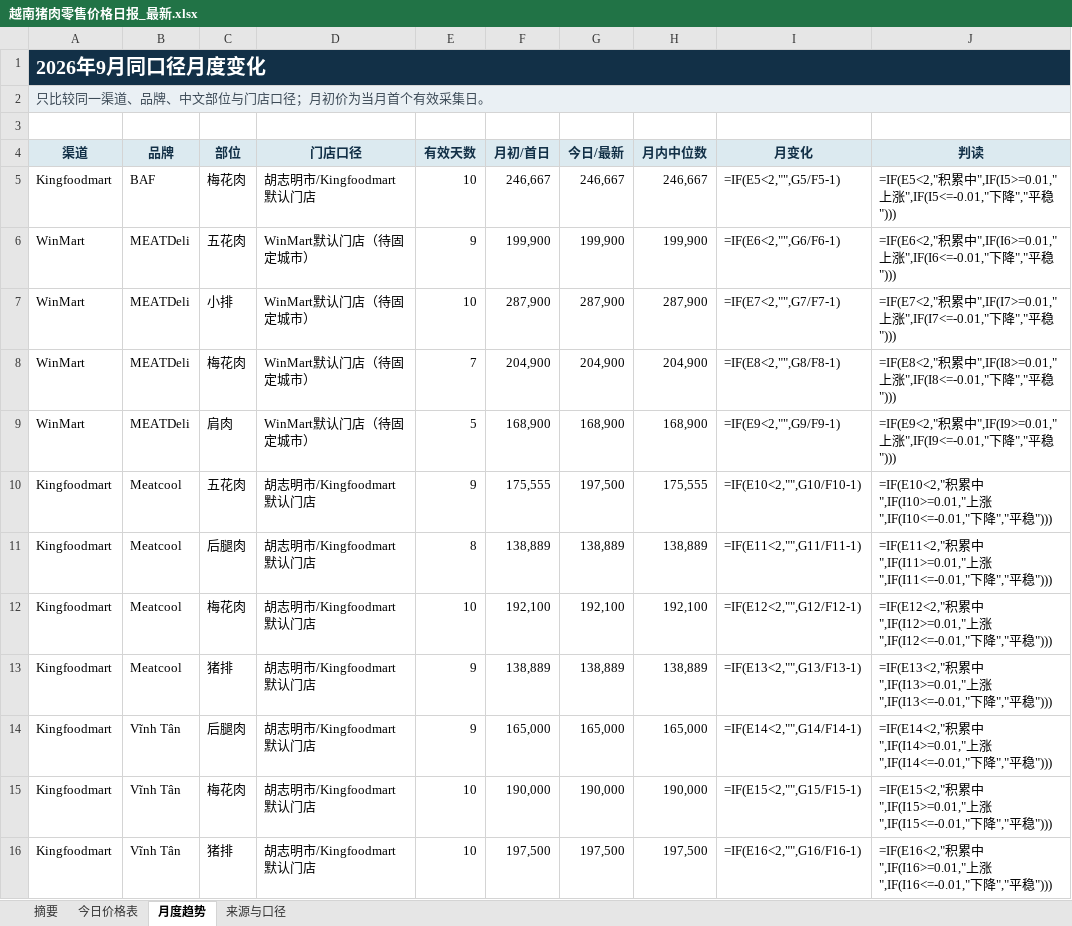
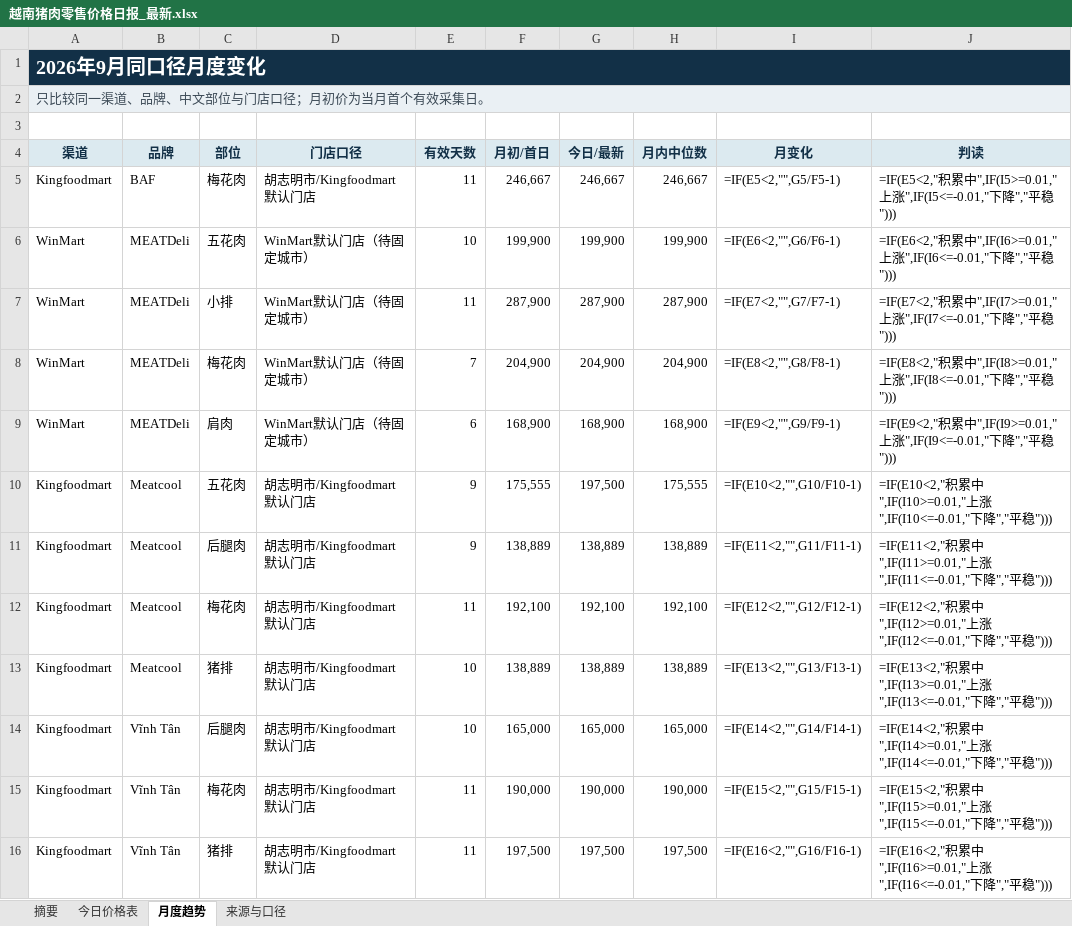
Before and after one commit to youxing2026-collab/vietnam-pig-reports, an Excel workbook: reports/越南猪肉零售价格日报_最新.xlsx, sheet 月度趋势, drawn as a sheet; values as stored, in another font and other column widths than the file's, no borders; formulas without a stored value are shown as written; conditional formats not drawn; the diff names each change by its address in the sheet, - before the commit and + after, or states it on an @@ line.

```diff
--- a/reports/越南猪肉零售价格日报_最新.xlsx (sheet 月度趋势)
+++ b/reports/越南猪肉零售价格日报_最新.xlsx (sheet 月度趋势)
-E5 (有效天数): 10
+E5 (有效天数): 11
-E6 (有效天数): 9
+E6 (有效天数): 10
-E7 (有效天数): 10
+E7 (有效天数): 11
-E9 (有效天数): 5
+E9 (有效天数): 6
-E11 (有效天数): 8
+E11 (有效天数): 9
-E12 (有效天数): 10
+E12 (有效天数): 11
-E13:E14 (有效天数): 9
+E13:E14 (有效天数): 10
-E15:E16 (有效天数): 10
+E15:E16 (有效天数): 11
```
Also changed, not shown: sheet 摘要, sheet 今日价格表, 1 other file.
